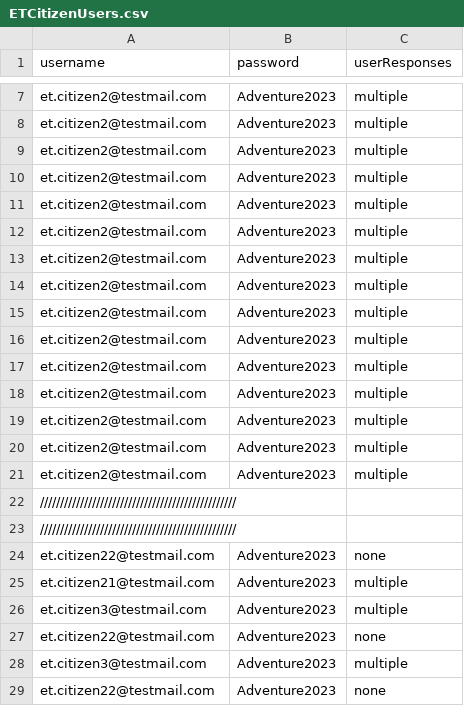
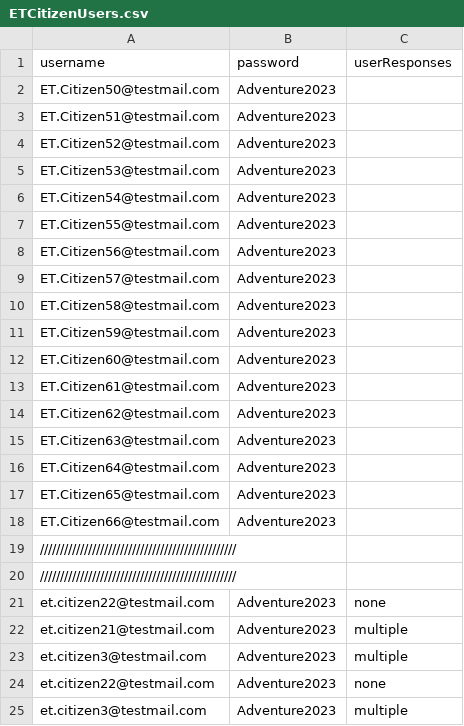
Before and after one commit to hmcts/et-performance, a CSV file: src/gatling/resources/ETCitizenUsers.csv, drawn as a sheet; only a part is shown, gaps mark what is left out; the shorter side is filled out with more unchanged rows; removed rows and columns are numbered as before the commit, all else as after; the diff covers the shown part only; the diff names each change by its address in the sheet, - before the commit and + after, or states it on an @@ line.

```diff
--- a/src/gatling/resources/ETCitizenUsers.csv
+++ b/src/gatling/resources/ETCitizenUsers.csv
-row 7: et.citizen2@testmail.com | Adventure2023 | multiple
-row 8: et.citizen2@testmail.com | Adventure2023 | multiple
-row 9: et.citizen2@testmail.com | Adventure2023 | multiple
-row 10: et.citizen2@testmail.com | Adventure2023 | multiple
-row 11: et.citizen2@testmail.com | Adventure2023 | multiple
-row 12: et.citizen2@testmail.com | Adventure2023 | multiple
-row 13: et.citizen2@testmail.com | Adventure2023 | multiple
-row 14: et.citizen2@testmail.com | Adventure2023 | multiple
-row 15: et.citizen2@testmail.com | Adventure2023 | multiple
-row 16: et.citizen2@testmail.com | Adventure2023 | multiple
-row 17: et.citizen2@testmail.com | Adventure2023 | multiple
-row 18: et.citizen2@testmail.com | Adventure2023 | multiple
-row 19: et.citizen2@testmail.com | Adventure2023 | multiple
+row 2: ET.Citizen50@testmail.com | Adventure2023
+row 3: ET.Citizen51@testmail.com | Adventure2023
-A4 (username): et.citizen2@testmail.com
+A4 (username): ET.Citizen52@testmail.com
-C4 (userResponses): multiple
+C4 (userResponses): (empty)
+row 5: ET.Citizen53@testmail.com | Adventure2023
+row 6: ET.Citizen54@testmail.com | Adventure2023
+row 7: ET.Citizen55@testmail.com | Adventure2023
+row 8: ET.Citizen56@testmail.com | Adventure2023
+row 9: ET.Citizen57@testmail.com | Adventure2023
+row 10: ET.Citizen58@testmail.com | Adventure2023
+row 11: ET.Citizen59@testmail.com | Adventure2023
+row 12: ET.Citizen60@testmail.com | Adventure2023
+row 13: ET.Citizen61@testmail.com | Adventure2023
-A14 (username): et.citizen2@testmail.com
+A14 (username): ET.Citizen62@testmail.com
-C14 (userResponses): multiple
+C14 (userResponses): (empty)
+row 15: ET.Citizen63@testmail.com | Adventure2023
+row 16: ET.Citizen64@testmail.com | Adventure2023
+row 17: ET.Citizen65@testmail.com | Adventure2023
+row 18: ET.Citizen66@testmail.com | Adventure2023
```
Also changed, not shown: 5 removed rows elsewhere in this file, src/gatling/resources/UserDataET.csv, 8 other files.
